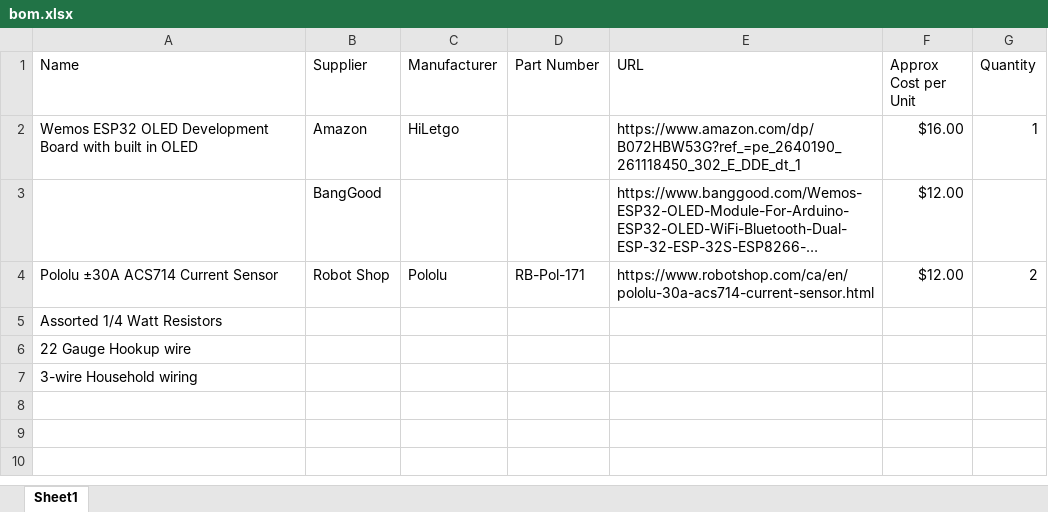
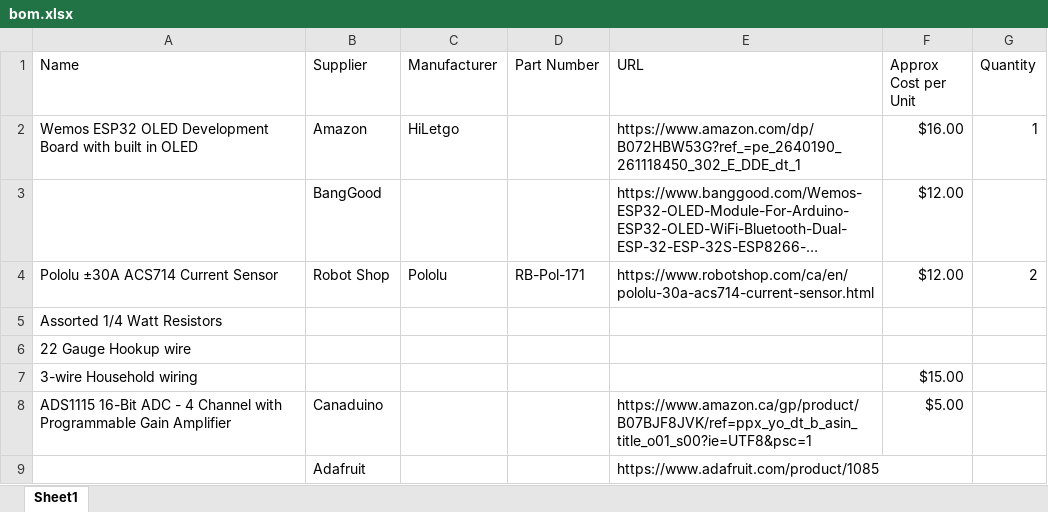
Before and after one commit to camlee/power-meter, an Excel workbook: esp32-micropython/hardware/bom.xlsx, sheet Sheet1, drawn as a sheet; long unchanged cells end in …; values as stored, in another font and other column widths than the file's, no borders; the diff names each change by its address in the sheet, - before the commit and + after, or states it on an @@ line.

```diff
--- a/esp32-micropython/hardware/bom.xlsx (sheet Sheet1)
+++ b/esp32-micropython/hardware/bom.xlsx (sheet Sheet1)
-F7 (Approx Cost per Unit): (empty)
+F7 (Approx Cost per Unit): $15.00
+row 8: ADS1115 16-Bit ADC - 4 Channel with Programmable Gain Amplifier | Canaduino |  |  | https://www.amazon.ca/gp/product/B07BJF8JVK/ref=ppx_yo_dt_b_asin_title_o01_s00?ie=UTF8&psc=1 | $5.00
+row 9:  | Adafruit |  |  | https://www.adafruit.com/product/1085
```
Also changed, not shown: 7 other files.
